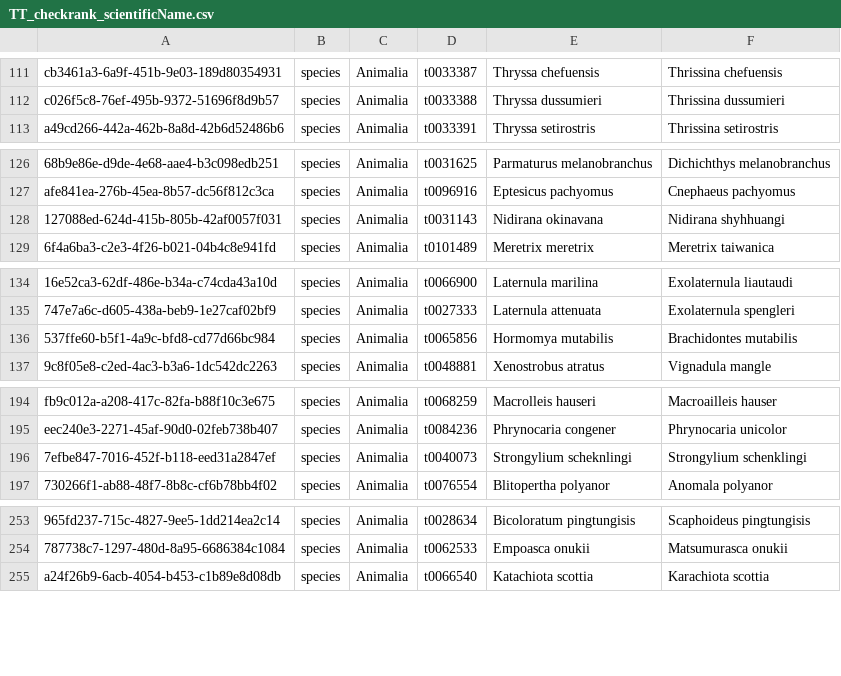
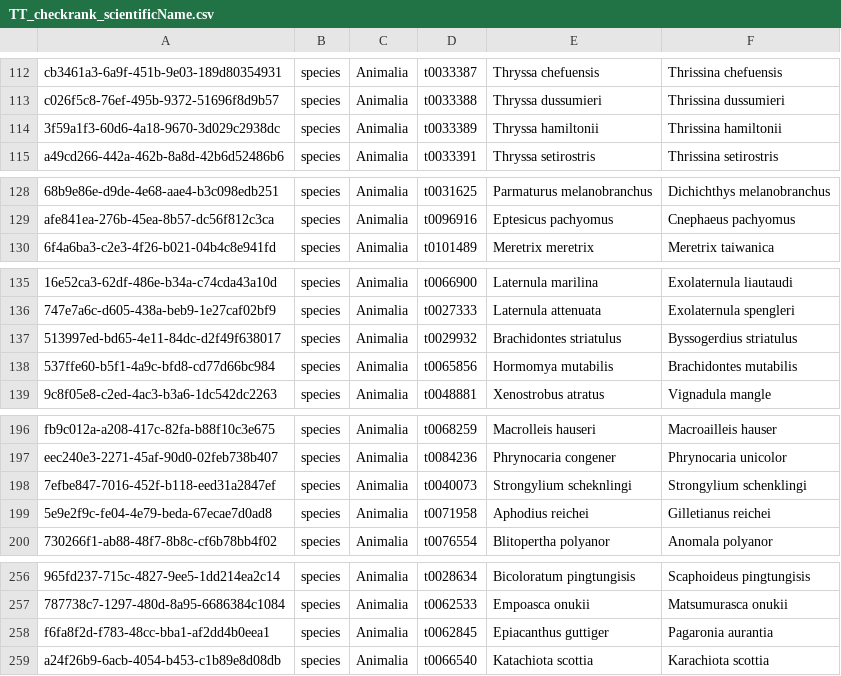
Before and after one commit to TBNworkGroup/Specieslist_Validation_Dashboard, a CSV file: data/output/TT_to_TC/TT_checkrank_scientificName.csv, drawn as a sheet; only a part is shown, gaps mark what is left out; removed rows and columns are numbered as before the commit, all else as after; the diff covers the shown part only; the diff names each change by its address in the sheet, - before the commit and + after, or states it on an @@ line.

```diff
--- a/data/output/TT_to_TC/TT_checkrank_scientificName.csv
+++ b/data/output/TT_to_TC/TT_checkrank_scientificName.csv
+row 114: 3f59a1f3-60d6-4a18-9670-3d029c2938dc | species | Animalia | t0033389 | Thryssa hamiltonii | Thrissina hamiltonii
-row 128: 127088ed-624d-415b-805b-42af0057f031 | species | Animalia | t0031143 | Nidirana okinavana | Nidirana shyhhuangi
+row 137: 513997ed-bd65-4e11-84dc-d2f49f638017 | species | Animalia | t0029932 | Brachidontes striatulus | Byssogerdius striatulus
+row 199: 5e9e2f9c-fe04-4e79-beda-67ecae7d0ad8 | species | Animalia | t0071958 | Aphodius reichei | Gilletianus reichei
+row 258: f6fa8f2d-f783-48cc-bba1-af2dd4b0eea1 | species | Animalia | t0062845 | Epiacanthus guttiger | Pagaronia aurantia
```
Also changed, not shown: 9 added rows and 8 removed rows elsewhere in this file, 2 other files.
